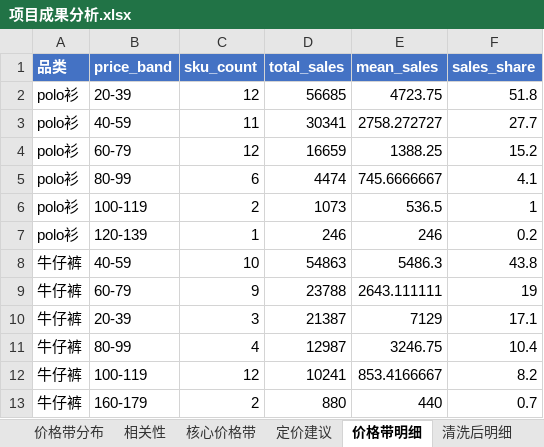
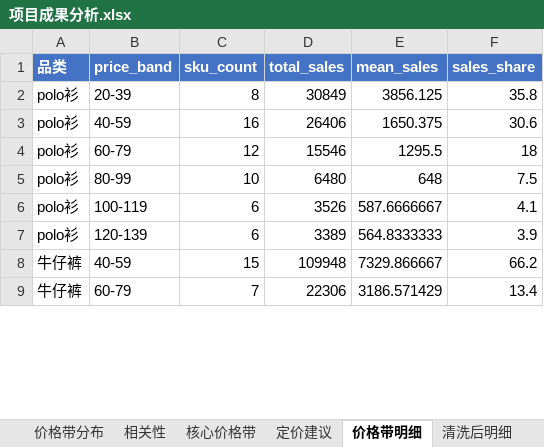
Before and after one commit to yyhhb501-bot/ecommerce-price-analysis, an Excel workbook: output/项目成果分析.xlsx, sheet 价格带明细, drawn as a sheet; only a part is shown; values as stored, in another font and other column widths than the file's, no borders; removed rows and columns are numbered as before the commit, all else as after; the diff covers the shown part only; the diff names each change by its address in the sheet, - before the commit and + after, or states it on an @@ line.

```diff
--- a/output/项目成果分析.xlsx (sheet 价格带明细)
+++ b/output/项目成果分析.xlsx (sheet 价格带明细)
-C2 (sku_count): 12
+C2 (sku_count): 8
-D2 (total_sales): 56685
+D2 (total_sales): 30849
-E2 (mean_sales): 4723.75
+E2 (mean_sales): 3856.125
-F2 (sales_share): 51.8
+F2 (sales_share): 35.8
-C3 (sku_count): 11
+C3 (sku_count): 16
-D3 (total_sales): 30341
+D3 (total_sales): 26406
-E3 (mean_sales): 2758.272727
+E3 (mean_sales): 1650.375
-F3 (sales_share): 27.7
+F3 (sales_share): 30.6
-D4 (total_sales): 16659
+D4 (total_sales): 15546
-E4 (mean_sales): 1388.25
+E4 (mean_sales): 1295.5
-F4 (sales_share): 15.2
+F4 (sales_share): 18
+row 5: polo衫 | 80-99 | 10 | 6480 | 648 | 7.5
-B6 (price_band): 80-99
+B6 (price_band): 100-119
-D6 (total_sales): 4474
+D6 (total_sales): 3526
-E6 (mean_sales): 745.6666667
+E6 (mean_sales): 587.6666667
-row 6: polo衫 | 100-119 | 2 | 1073 | 536.5 | 1
-C7 (sku_count): 1
+C7 (sku_count): 6
-D7 (total_sales): 246
+D7 (total_sales): 3389
-E7 (mean_sales): 246
+E7 (mean_sales): 564.8333333
-F7 (sales_share): 0.2
+F7 (sales_share): 3.9
-C8 (sku_count): 10
+C8 (sku_count): 15
-D8 (total_sales): 54863
+D8 (total_sales): 109948
-E8 (mean_sales): 5486.3
+E8 (mean_sales): 7329.866667
-F8 (sales_share): 43.8
+F8 (sales_share): 66.2
-C9 (sku_count): 9
+C9 (sku_count): 7
-D9 (total_sales): 23788
+D9 (total_sales): 22306
-E9 (mean_sales): 2643.111111
+E9 (mean_sales): 3186.571429
-F9 (sales_share): 19
+F9 (sales_share): 13.4
-row 10: 牛仔裤 | 20-39 | 3 | 21387 | 7129 | 17.1
-row 11: 牛仔裤 | 80-99 | 4 | 12987 | 3246.75 | 10.4
-row 12: 牛仔裤 | 100-119 | 12 | 10241 | 853.4166667 | 8.2
-row 13: 牛仔裤 | 160-179 | 2 | 880 | 440 | 0.7
```
Also changed, not shown: 5 added rows, 1 removed row and 4 edited cells elsewhere in this sheet, sheet 清洗后明细, sheet 品类平台统计, sheet 价格带分布, sheet 定价建议, sheet AB测试结果, sheet 相关性, 3 more sheets.
